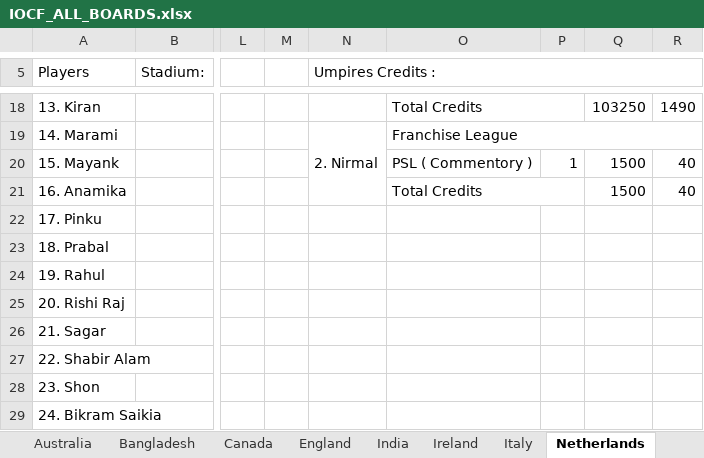
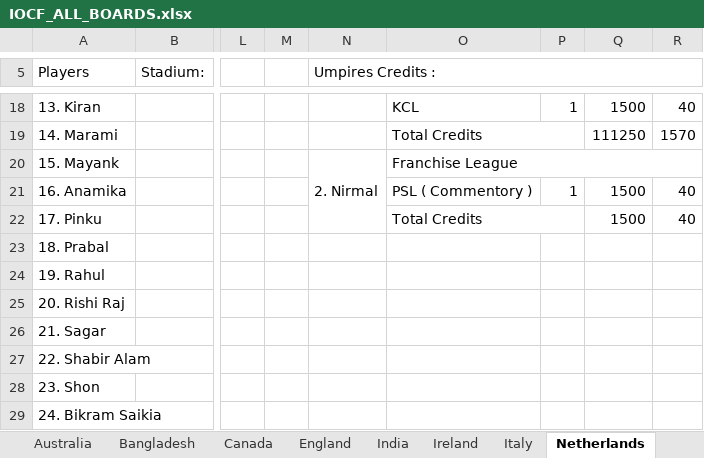
Before and after one commit to Nishanth-Ganiga/iocf-dashboard, an Excel workbook: server/IOCF_ALL_BOARDS.xlsx, sheet Netherlands, drawn as a sheet; only a part is shown, gaps mark what is left out; values as stored, in another font and other column widths than the file's, no cell formats; charts and pictures not drawn; the diff covers the shown part only; the diff names each change by its address in the sheet, - before the commit and + after, or states it on an @@ line.

```diff
--- a/server/IOCF_ALL_BOARDS.xlsx (sheet Netherlands)
+++ b/server/IOCF_ALL_BOARDS.xlsx (sheet Netherlands)
-O18: Total Credits
+O18: KCL
-O18:P18 merged
-P18: (empty)
+P18: 1
-Q18: 103250
+Q18: 1500
-R18: 1490
+R18: 40
-N19 (Umpires Credits :): 2. Nirmal
+N19 (Umpires Credits :): (empty)
-N19:N21 merged
-O19: Franchise League
+O19: Total Credits
-O19:R19 merged
+O19:P19 merged
-Q19: (empty)
+Q19: 111250
-R19: (empty)
+R19: 1570
-N20 (Umpires Credits :): (empty)
+N20 (Umpires Credits :): 2. Nirmal
+N20:N22 merged
-O20: PSL ( Commentory )
+O20: Franchise League
+O20:R20 merged
-P20: 1
+P20: (empty)
-Q20: 1500
+Q20: (empty)
-R20: 40
+R20: (empty)
-O21: Total Credits
+O21: PSL ( Commentory )
-O21:P21 merged
-P21: (empty)
+P21: 1
-O22: (empty)
+O22: Total Credits
+O22:P22 merged
-Q22: (empty)
+Q22: 1500
-R22: (empty)
+R22: 40
```
Also changed, not shown: 27 edited cells and merged cells elsewhere in this sheet, sheet Board Rankings, sheet WestIndies, sheet Australia, sheet All Board Credits & Important U, sheet IOCF ASIA CUP, sheet IOCF EURO CUP, 20 more sheets, cell formats, formulas that keep their value, 11 other files.
